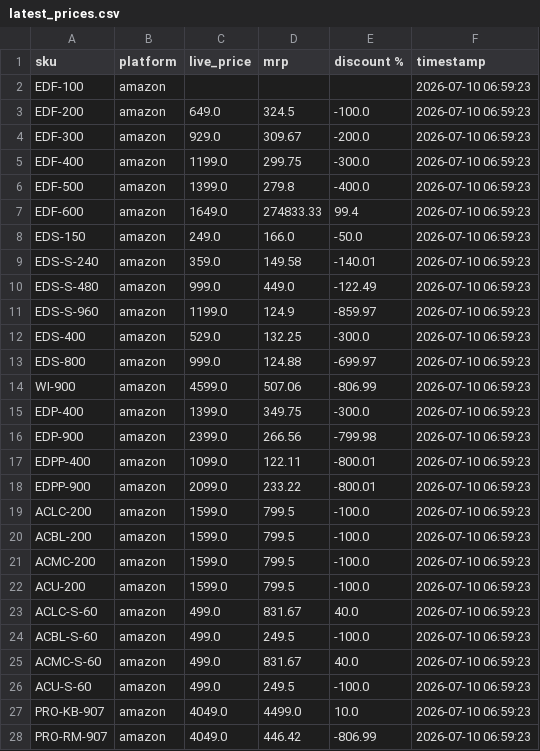
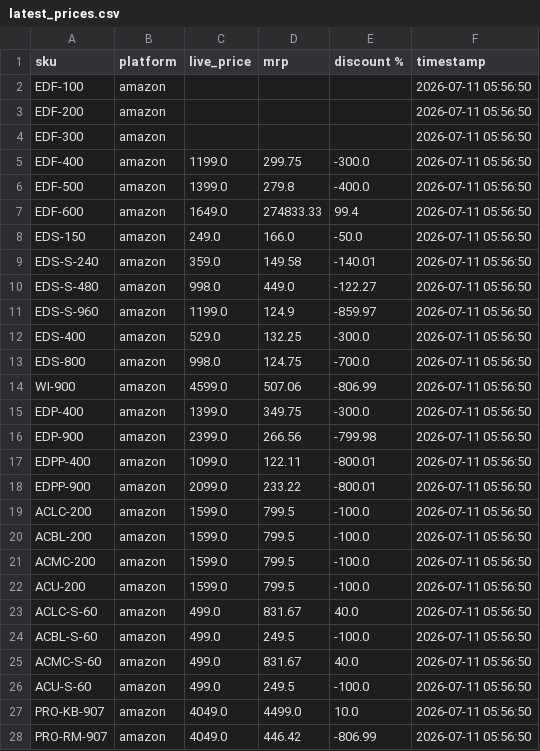
Before and after one commit to Shubham-Shigvan/price-tracker, a CSV file: latest_prices.csv, drawn as a sheet; only a part is shown; the diff covers the shown part only.

```diff
--- a/latest_prices.csv
+++ b/latest_prices.csv
@@ -1,28 +1,28 @@
 sku,platform,live_price,mrp,discount %,timestamp
-EDF-100,amazon,,,,2026-07-10 06:59:23
-EDF-200,amazon,649.0,324.5,-100.0,2026-07-10 06:59:23
-EDF-300,amazon,929.0,309.67,-200.0,2026-07-10 06:59:23
-EDF-400,amazon,1199.0,299.75,-300.0,2026-07-10 06:59:23
-EDF-500,amazon,1399.0,279.8,-400.0,2026-07-10 06:59:23
-EDF-600,amazon,1649.0,274833.33,99.4,2026-07-10 06:59:23
-EDS-150,amazon,249.0,166.0,-50.0,2026-07-10 06:59:23
-EDS-S-240,amazon,359.0,149.58,-140.01,2026-07-10 06:59:23
-EDS-S-480,amazon,999.0,449.0,-122.49,2026-07-10 06:59:23
-EDS-S-960,amazon,1199.0,124.9,-859.97,2026-07-10 06:59:23
-EDS-400,amazon,529.0,132.25,-300.0,2026-07-10 06:59:23
-EDS-800,amazon,999.0,124.88,-699.97,2026-07-10 06:59:23
-WI-900,amazon,4599.0,507.06,-806.99,2026-07-10 06:59:23
-EDP-400,amazon,1399.0,349.75,-300.0,2026-07-10 06:59:23
-EDP-900,amazon,2399.0,266.56,-799.98,2026-07-10 06:59:23
-EDPP-400,amazon,1099.0,122.11,-800.01,2026-07-10 06:59:23
-EDPP-900,amazon,2099.0,233.22,-800.01,2026-07-10 06:59:23
-ACLC-200,amazon,1599.0,799.5,-100.0,2026-07-10 06:59:23
-ACBL-200,amazon,1599.0,799.5,-100.0,2026-07-10 06:59:23
-ACMC-200,amazon,1599.0,799.5,-100.0,2026-07-10 06:59:23
-ACU-200,amazon,1599.0,799.5,-100.0,2026-07-10 06:59:23
-ACLC-S-60,amazon,499.0,831.67,40.0,2026-07-10 06:59:23
-ACBL-S-60,amazon,499.0,249.5,-100.0,2026-07-10 06:59:23
-ACMC-S-60,amazon,499.0,831.67,40.0,2026-07-10 06:59:23
-ACU-S-60,amazon,499.0,249.5,-100.0,2026-07-10 06:59:23
-PRO-KB-907,amazon,4049.0,4499.0,10.0,2026-07-10 06:59:23
-PRO-RM-907,amazon,4049.0,446.42,-806.99,2026-07-10 06:59:23
+EDF-100,amazon,,,,2026-07-11 05:56:50
+EDF-200,amazon,,,,2026-07-11 05:56:50
+EDF-300,amazon,,,,2026-07-11 05:56:50
+EDF-400,amazon,1199.0,299.75,-300.0,2026-07-11 05:56:50
+EDF-500,amazon,1399.0,279.8,-400.0,2026-07-11 05:56:50
+EDF-600,amazon,1649.0,274833.33,99.4,2026-07-11 05:56:50
+EDS-150,amazon,249.0,166.0,-50.0,2026-07-11 05:56:50
+EDS-S-240,amazon,359.0,149.58,-140.01,2026-07-11 05:56:50
+EDS-S-480,amazon,998.0,449.0,-122.27,2026-07-11 05:56:50
+EDS-S-960,amazon,1199.0,124.9,-859.97,2026-07-11 05:56:50
+EDS-400,amazon,529.0,132.25,-300.0,2026-07-11 05:56:50
+EDS-800,amazon,998.0,124.75,-700.0,2026-07-11 05:56:50
+WI-900,amazon,4599.0,507.06,-806.99,2026-07-11 05:56:50
+EDP-400,amazon,1399.0,349.75,-300.0,2026-07-11 05:56:50
+EDP-900,amazon,2399.0,266.56,-799.98,2026-07-11 05:56:50
+EDPP-400,amazon,1099.0,122.11,-800.01,2026-07-11 05:56:50
+EDPP-900,amazon,2099.0,233.22,-800.01,2026-07-11 05:56:50
+ACLC-200,amazon,1599.0,799.5,-100.0,2026-07-11 05:56:50
+ACBL-200,amazon,1599.0,799.5,-100.0,2026-07-11 05:56:50
+ACMC-200,amazon,1599.0,799.5,-100.0,2026-07-11 05:56:50
+ACU-200,amazon,1599.0,799.5,-100.0,2026-07-11 05:56:50
+ACLC-S-60,amazon,499.0,831.67,40.0,2026-07-11 05:56:50
+ACBL-S-60,amazon,499.0,249.5,-100.0,2026-07-11 05:56:50
+ACMC-S-60,amazon,499.0,831.67,40.0,2026-07-11 05:56:50
+ACU-S-60,amazon,499.0,249.5,-100.0,2026-07-11 05:56:50
+PRO-KB-907,amazon,4049.0,4499.0,10.0,2026-07-11 05:56:50
+PRO-RM-907,amazon,4049.0,446.42,-806.99,2026-07-11 05:56:50
```
Also changed, not shown: 13 edited cells elsewhere in this file, error_log.csv, price_history.csv.
